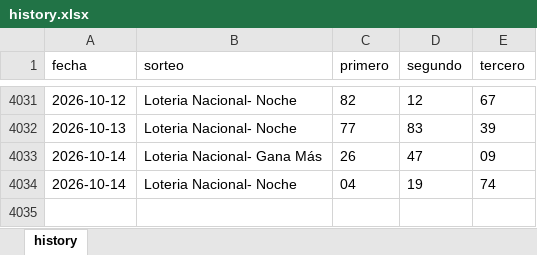
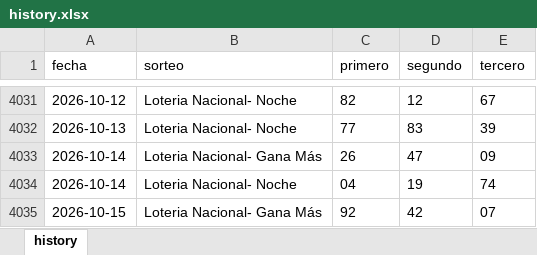
Before and after one commit to carbosota1/CLAUDE-L-NACIONAL, an Excel workbook: data/history.xlsx, sheet history, drawn as a sheet; only a part is shown, gaps mark what is left out; values as stored, in another font and other column widths than the file's, no borders; the diff names each change by its address in the sheet, - before the commit and + after, or states it on an @@ line.

```diff
--- a/data/history.xlsx (sheet history)
+++ b/data/history.xlsx (sheet history)
+row 4035: 2026-10-15 | Loteria Nacional- Gana Más | 92 | 42 | 07
```
Also changed, not shown: 4 other files.
